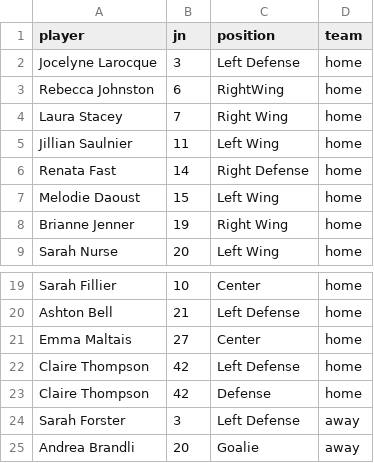
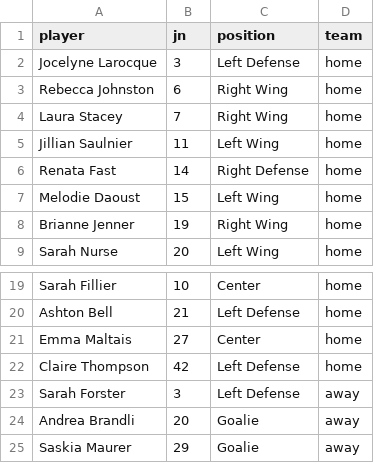
Before and after one commit to Herbsi/Big-Data-Cup-2022, a CSV file: data/2022-02-14 Switzerland at Canada/2022-02-14 Switzerland at Canada roster.csv, drawn as a sheet; only a part is shown, gaps mark what is left out; the shorter side is filled out with more unchanged rows.

Commit message:
Fix typos in roster data.

```diff
--- a/data/2022-02-14 Switzerland at Canada/2022-02-14 Switzerland at Canada roster.csv
+++ b/data/2022-02-14 Switzerland at Canada/2022-02-14 Switzerland at Canada roster.csv
@@ -2,3 +2,3 @@ player,jn,position,team
 Jocelyne Larocque,3,Left Defense,home
-Rebecca Johnston,6,RightWing,home
+Rebecca Johnston,6,Right Wing,home
 Laura Stacey,7,Right Wing,home
@@ -22,3 +22,2 @@ Emma Maltais,27,Center,home
 Claire Thompson,42,Left Defense,home
-Claire Thompson,42,Defense,home
 Sarah Forster,3,Left Defense,away
```
Also changed, not shown: data/2022-02-08 Canada at USA/2022-02-08 Canada at USA roster.csv.
